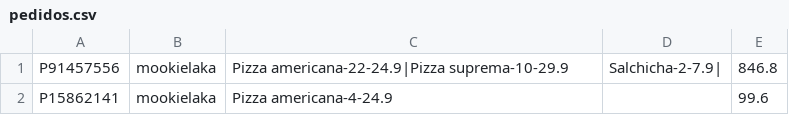
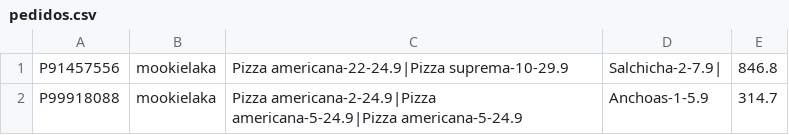
Before and after one commit to Sofoclesias/PCIV, a CSV file: db/pedidos.csv, drawn as a sheet.

```diff
--- a/db/pedidos.csv
+++ b/db/pedidos.csv
@@ -1,2 +1,2 @@
 P91457556,mookielaka,Pizza americana-22-24.9|Pizza suprema-10-29.9                       ,Salchicha-2-7.9|,846.8,
-P15862141,mookielaka,Pizza americana-4-24.9                       ,                ,99.6 ,
+P99918088,mookielaka,Pizza americana-2-24.9|Pizza americana-5-24.9|Pizza americana-5-24.9,Anchoas-1-5.9   ,314.7,
```
Also changed, not shown: db/clientes.csv, 2 other files.
